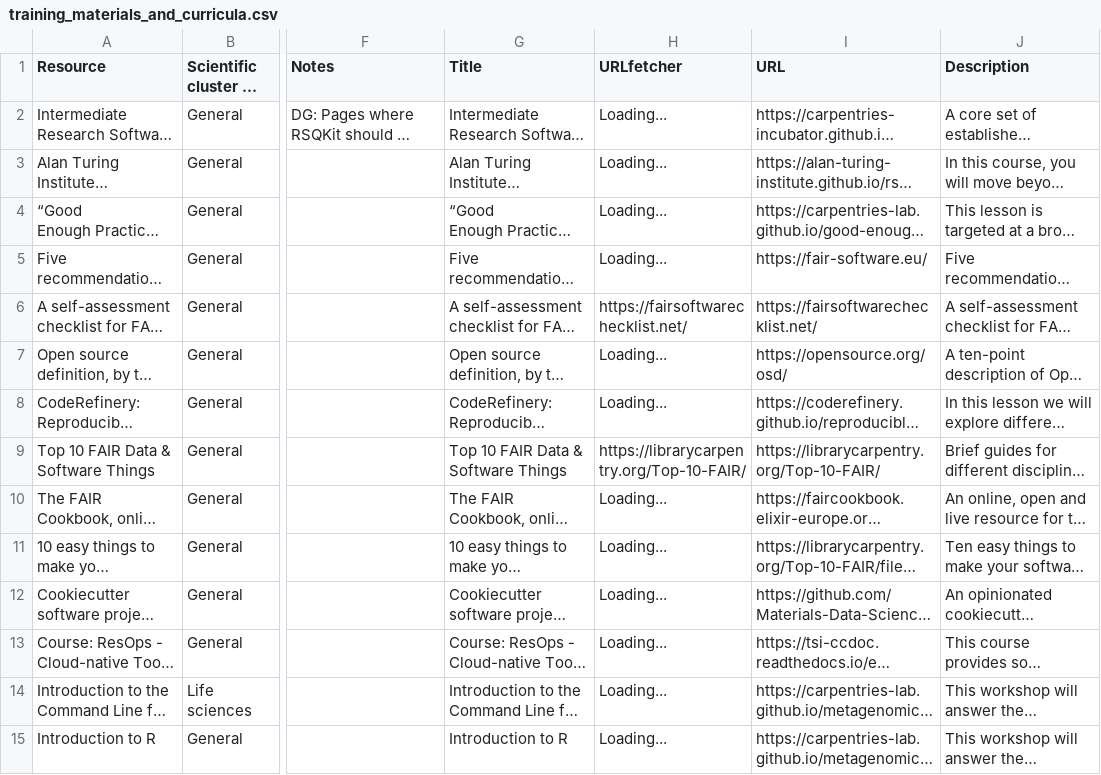
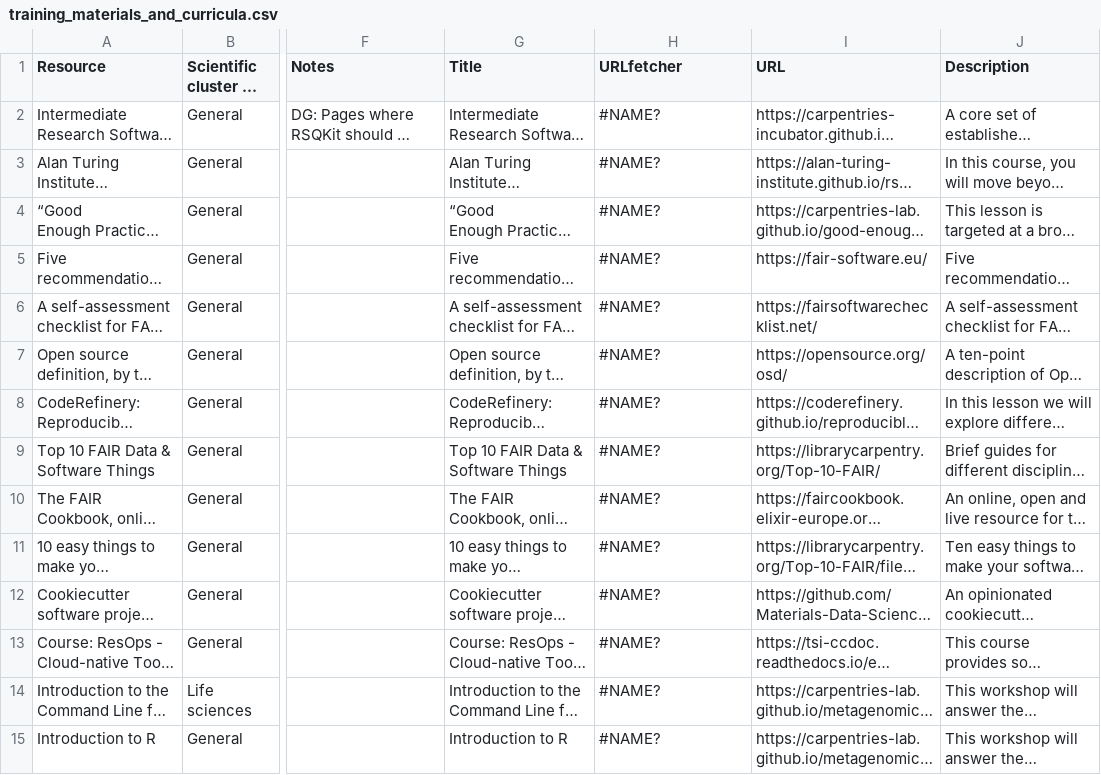
Before and after one commit to EVERSE-ResearchSoftware/training, a CSV file: csv/training_materials_and_curricula.csv, drawn as a sheet; only a part is shown, gaps mark what is left out; long unchanged cells end in …; the diff covers the shown part only; the diff names each change by its address in the sheet, - before the commit and + after, or states it on an @@ line.

```diff
--- a/csv/training_materials_and_curricula.csv
+++ b/csv/training_materials_and_curricula.csv
-H2:H5 (URLfetcher): Loading...
+H2:H5 (URLfetcher): #NAME?
-H6 (URLfetcher): https://fairsoftwarechecklist.net/
+H6 (URLfetcher): #NAME?
-H7:H8 (URLfetcher): Loading...
+H7:H8 (URLfetcher): #NAME?
-H9 (URLfetcher): https://librarycarpentry.org/Top-10-FAIR/
+H9 (URLfetcher): #NAME?
-H10:H15 (URLfetcher): Loading...
+H10:H15 (URLfetcher): #NAME?
```
Also changed, not shown: 69 edited cells elsewhere in this file, csv/reports_and_publications.csv, csv/training_schools_and_events.csv.
